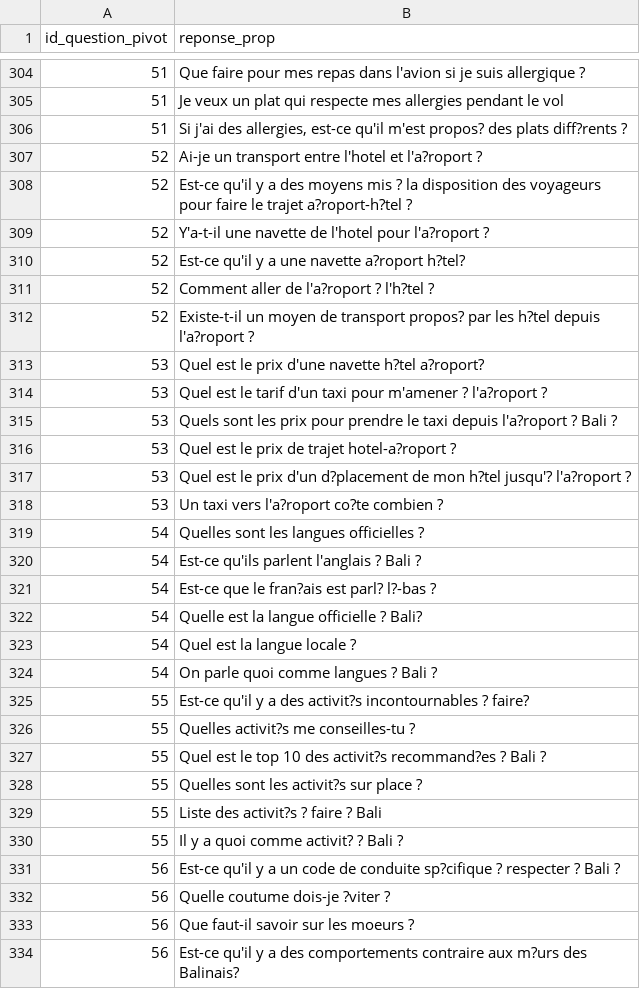
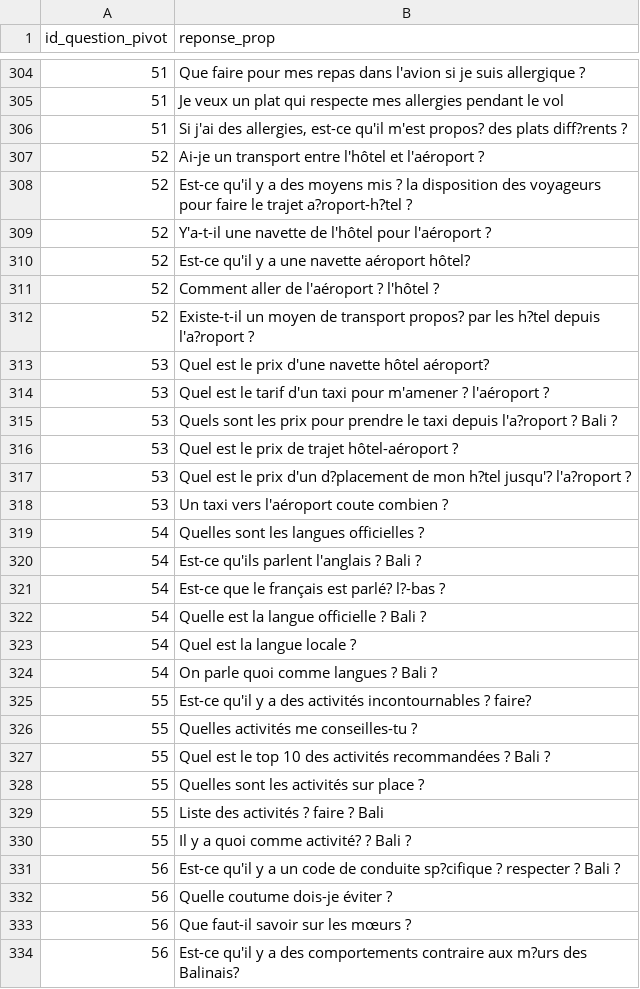
Before and after one commit to AVA-BDX/demo-data-summit, a CSV file: other_data/qna_data_bases/questions_bot_augmente.csv, drawn as a sheet; only a part is shown, gaps mark what is left out; the diff covers the shown part only.

```diff
--- a/other_data/qna_data_bases/questions_bot_augmente.csv
+++ b/other_data/qna_data_bases/questions_bot_augmente.csv
@@ -306,2 +306,2 @@ id_question_pivot;reponse_prop
 51;Si j'ai des allergies, est-ce qu'il m'est propos? des plats diff?rents ?
-52;Ai-je un transport entre l'hotel et l'a?roport ?
+52;Ai-je un transport entre l'hôtel et l'aéroport ?
@@ -309,6 +309,6 @@ id_question_pivot;reponse_prop
-52;Y'a-t-il une navette de l'hotel pour l'a?roport ?
-52;Est-ce qu'il y a une navette a?roport h?tel?
-52;Comment aller de l'a?roport ? l'h?tel ?
+52;Y'a-t-il une navette de l'hôtel pour l'aéroport ?
+52;Est-ce qu'il y a une navette aéroport hôtel?
+52;Comment aller de l'aéroport ? l'hôtel ?
 52;Existe-t-il un moyen de transport propos? par les h?tel depuis l'a?roport ?
-53;Quel est le prix d'une navette h?tel a?roport?
-53;Quel est le tarif d'un taxi pour m'amener ? l'a?roport ?
+53;Quel est le prix d'une navette hôtel aéroport?
+53;Quel est le tarif d'un taxi pour m'amener ? l'aéroport ?
@@ -316,4 +316,4 @@ id_question_pivot;reponse_prop
-53;Quel est le prix de trajet hotel-a?roport ?
+53;Quel est le prix de trajet hôtel-aéroport ?
 53;Quel est le prix d'un d?placement de mon h?tel jusqu'? l'a?roport ?
-53;Un taxi vers l'a?roport co?te combien ?
+53;Un taxi vers l'aéroport coute combien ?
 54;Quelles sont les langues officielles ?
@@ -321,10 +321,10 @@ id_question_pivot;reponse_prop
-54;Est-ce que le fran?ais est parl? l?-bas ?
-54;Quelle est la langue officielle ? Bali?
+54;Est-ce que le français est parlé? l?-bas ?
+54;Quelle est la langue officielle ? Bali ?
 54;Quel est la langue locale ?
 54;On parle quoi comme langues ? Bali ?
-55;Est-ce qu'il y a des activit?s incontournables ? faire?
-55;Quelles activit?s me conseilles-tu ?
-55;Quel est le top 10 des activit?s recommand?es ? Bali ?
-55;Quelles sont les activit?s sur place ?
-55;Liste des activit?s ? faire ? Bali
-55;Il y a quoi comme activit? ? Bali ?
+55;Est-ce qu'il y a des activités incontournables ? faire?
+55;Quelles activités me conseilles-tu ?
+55;"Quel est le top 10 des activités recommandées ? Bali ? "
+55;Quelles sont les activités sur place ?
+55;Liste des activités ? faire ? Bali
+55;Il y a quoi comme activité? ? Bali ?
@@ -332,3 +332,3 @@ id_question_pivot;reponse_prop
-56;Quelle coutume dois-je ?viter ?
-56;Que faut-il savoir sur les moeurs ?
+56;Quelle coutume dois-je éviter ?
+56;Que faut-il savoir sur les mœurs ?
 56;Est-ce qu'il y a des comportements contraire aux m?urs des Balinais?
```
Also changed, not shown: 176 edited cells elsewhere in this file, other_data/qna_data_bases/reponses_bot_augmente.csv, 13 other files.
